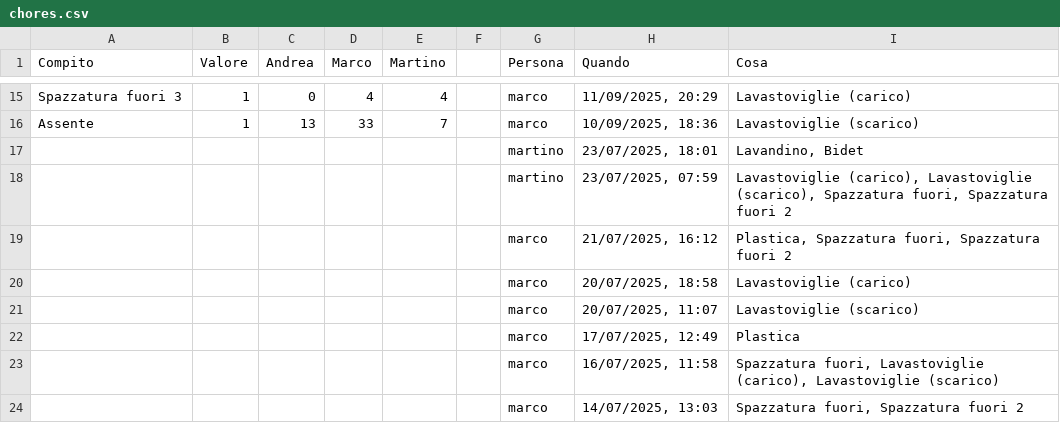
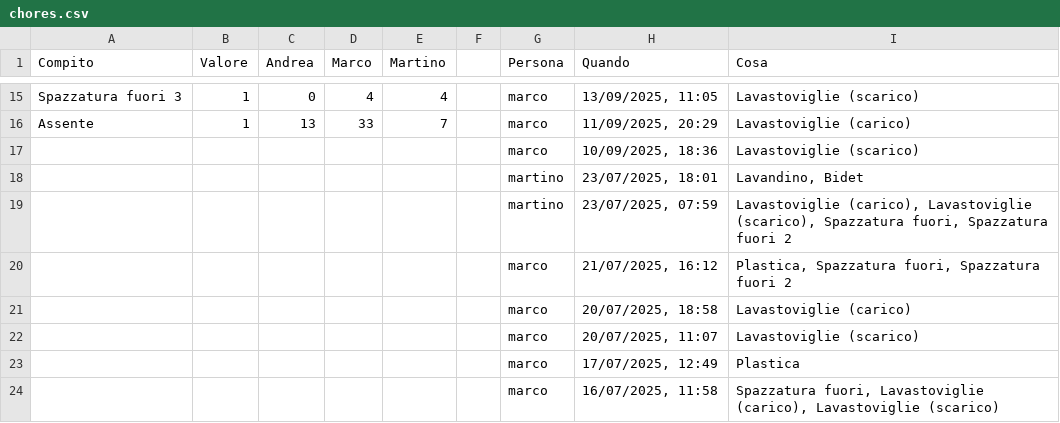
Before and after one commit to BertrandPouget/v0-litpi, a CSV file: data/chores.csv, drawn as a sheet; only a part is shown, gaps mark what is left out; the shorter side is filled out with more unchanged rows; the diff covers the shown part only; the diff names each change by its address in the sheet, - before the commit and + after, or states it on an @@ line.

```diff
--- a/data/chores.csv
+++ b/data/chores.csv
-H15 (Quando): 11/09/2025, 20:29
+H15 (Quando): 13/09/2025, 11:05
-I15 (Cosa): Lavastoviglie (carico)
+I15 (Cosa): Lavastoviglie (scarico)
-H16 (Quando): 10/09/2025, 18:36
+H16 (Quando): 11/09/2025, 20:29
-I16 (Cosa): Lavastoviglie (scarico)
+I16 (Cosa): Lavastoviglie (carico)
+row 17:  |  |  |  |  |  | marco | 10/09/2025, 18:36 | Lavastoviglie (scarico)
```
Also changed, not shown: 32 edited cells elsewhere in this file.
